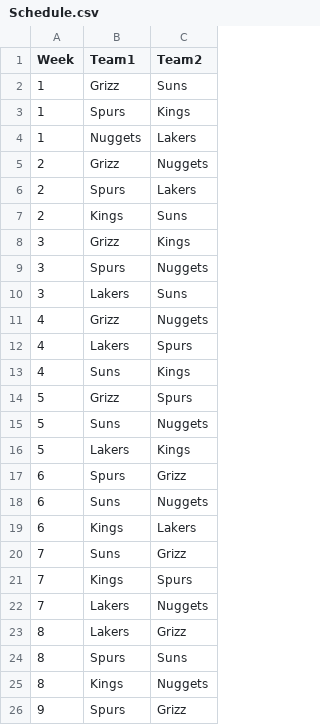
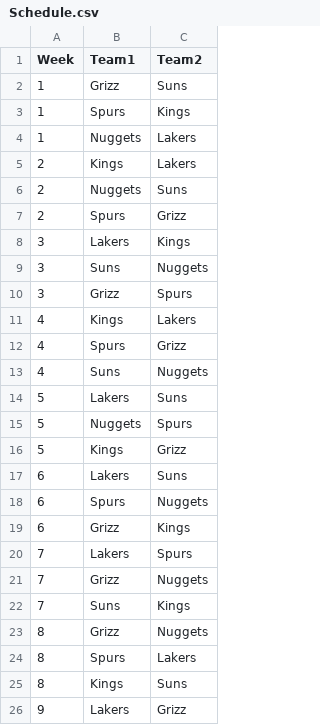
Before and after one commit to naston/LBALeagueOffice, a CSV file: Schedule.csv, drawn as a sheet; only a part is shown; the diff covers the shown part only.

```diff
--- a/Schedule.csv
+++ b/Schedule.csv
@@ -4,23 +4,23 @@ Week,Team1,Team2
 1,Nuggets,Lakers
-2,Grizz,Nuggets
-2,Spurs,Lakers
-2,Kings,Suns
-3,Grizz,Kings
-3,Spurs,Nuggets
-3,Lakers,Suns
-4,Grizz,Nuggets
-4,Lakers,Spurs
-4,Suns,Kings
-5,Grizz,Spurs
-5,Suns,Nuggets
-5,Lakers,Kings
-6,Spurs,Grizz
-6,Suns,Nuggets
-6,Kings,Lakers
-7,Suns,Grizz
-7,Kings,Spurs
-7,Lakers,Nuggets
-8,Lakers,Grizz
-8,Spurs,Suns
-8,Kings,Nuggets
-9,Spurs,Grizz
+2,Kings,Lakers
+2,Nuggets,Suns
+2,Spurs,Grizz
+3,Lakers,Kings
+3,Suns,Nuggets
+3,Grizz,Spurs
+4,Kings,Lakers
+4,Spurs,Grizz
+4,Suns,Nuggets
+5,Lakers,Suns
+5,Nuggets,Spurs
+5,Kings,Grizz
+6,Lakers,Suns
+6,Spurs,Nuggets
+6,Grizz,Kings
+7,Lakers,Spurs
+7,Grizz,Nuggets
+7,Suns,Kings
+8,Grizz,Nuggets
+8,Spurs,Lakers
+8,Kings,Suns
+9,Lakers,Grizz
```
Also changed, not shown: 11 edited cells elsewhere in this file, 5 other files.
